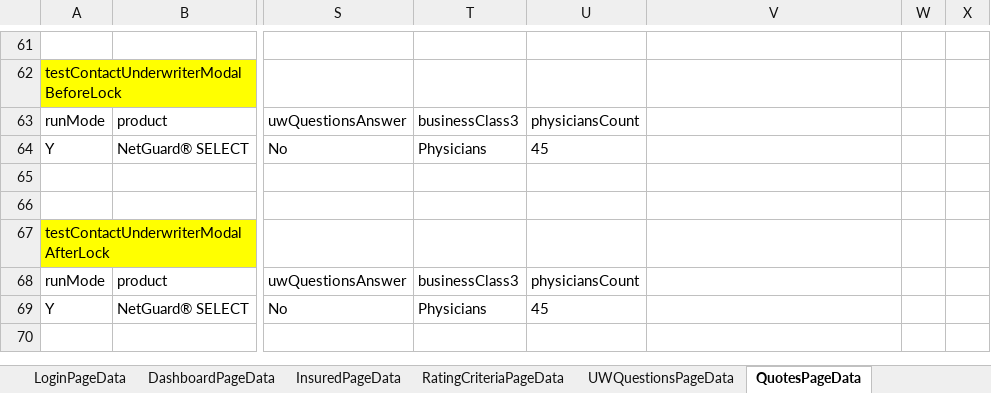
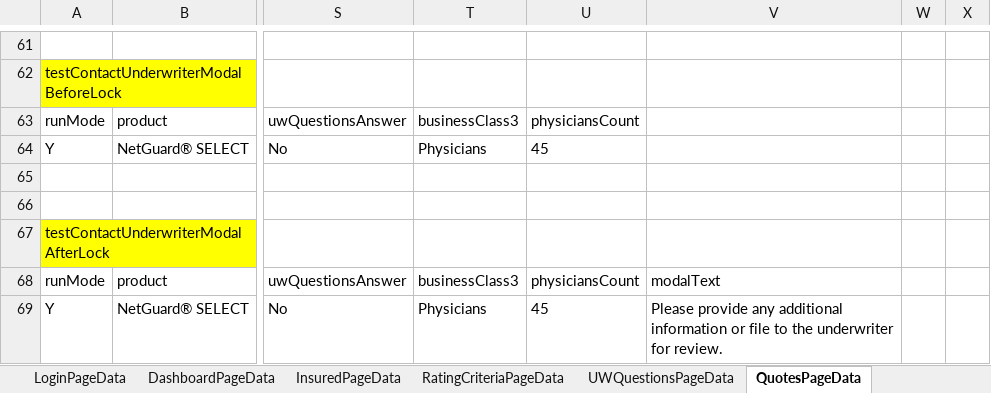
Before and after one commit to aza13/java-selenium-latest, an Excel workbook: src/main/resources/TestData.xlsx, sheet QuotesPageData, drawn as a sheet; only a part is shown, gaps mark what is left out; values as stored, in another font and other column widths than the file's, no borders; the diff names each change by its address in the sheet, - before the commit and + after, or states it on an @@ line.

Commit message:
fixed failures in quote tests

```diff
--- a/src/main/resources/TestData.xlsx (sheet QuotesPageData)
+++ b/src/main/resources/TestData.xlsx (sheet QuotesPageData)
-V68: (empty)
+V68: modalText
-V69: (empty)
+V69: Please provide any additional information or file to the underwriter for review.
```
Also changed, not shown: 3 other files.
